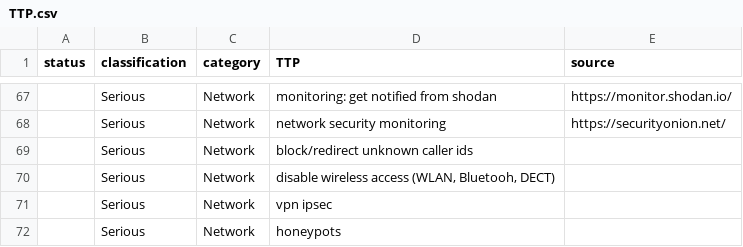
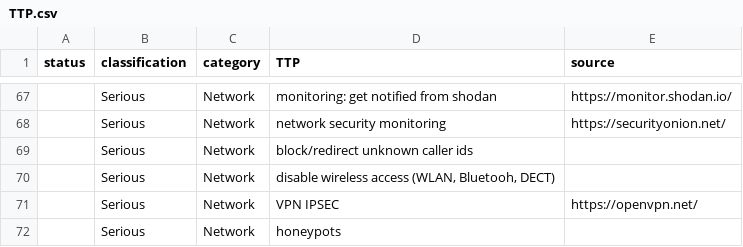
Before and after one commit to gXeeXqBHuHDFTaEnff3Z/blue-team-SOHO-basics, a CSV file: TTP.csv, drawn as a sheet; only a part is shown, gaps mark what is left out.

Commit message:
Update TTP.csv
added vpn link

```diff
--- a/TTP.csv
+++ b/TTP.csv
@@ -70,3 +70,3 @@ status,classification,category,TTP,source
 ,Serious,Network,"disable wireless access (WLAN, Bluetooh, DECT)",
-,Serious,Network,vpn ipsec,
+,Serious,Network,VPN IPSEC,https://openvpn.net/
 ,Serious,Network,honeypots,
```
